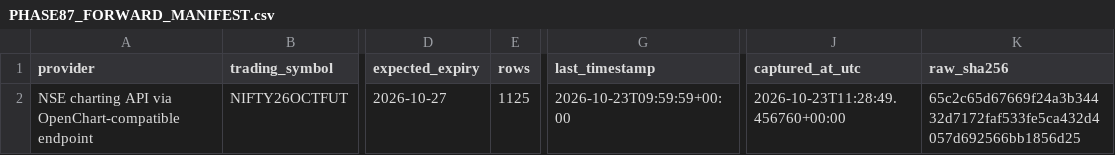
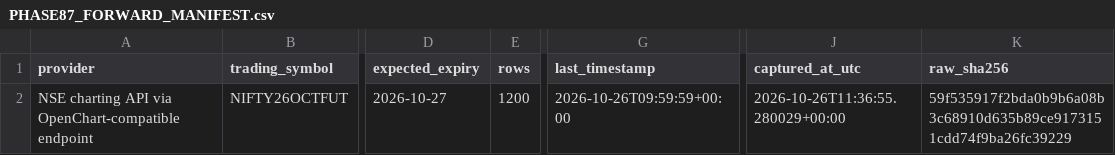
Before and after one commit to NexttTrader/Nifty50-Minute-Data, a CSV file: research/data/forward/PHASE87_FORWARD_MANIFEST.csv, drawn as a sheet; only a part is shown, gaps mark what is left out; the diff names each change by its address in the sheet, - before the commit and + after, or states it on an @@ line.

```diff
--- a/research/data/forward/PHASE87_FORWARD_MANIFEST.csv
+++ b/research/data/forward/PHASE87_FORWARD_MANIFEST.csv
-E2 (rows): 1125
+E2 (rows): 1200
-G2 (last_timestamp): 2026-10-23T09:59:59+00:00
+G2 (last_timestamp): 2026-10-26T09:59:59+00:00
-J2 (captured_at_utc): 2026-10-23T11:28:49.456760+00:00
+J2 (captured_at_utc): 2026-10-26T11:36:55.280029+00:00
-K2 (raw_sha256): 65c2c65d67669f24a3b34432d7172faf533fe5ca432d4057d692566bb1856d25
+K2 (raw_sha256): 59f535917f2bda0b9b6a08b3c68910d635b89ce9173151cdd74f9ba26fc39229
```
Also changed, not shown: research/data/forward/PHASE91_DATA_INTEGRITY.csv, 2 other files.
